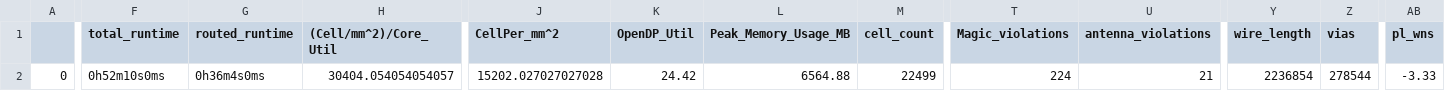
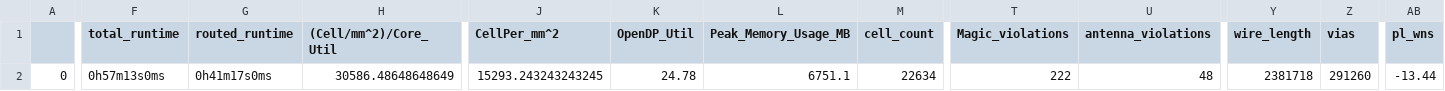
Before and after one commit to efabless/caravel_mgmt_soc_litex, a CSV file: signoff/mgmt_core/final_summary_report.csv, drawn as a sheet; only a part is shown, gaps mark what is left out; the diff covers the shown part only; the diff names each change by its address in the sheet, - before the commit and + after, or states it on an @@ line.

Commit message:
hardened mgmt_core and mgmt_core_wrapper

```diff
--- a/signoff/mgmt_core/final_summary_report.csv
+++ b/signoff/mgmt_core/final_summary_report.csv
-F2 (total_runtime): 0h52m10s0ms
+F2 (total_runtime): 0h57m13s0ms
-G2 (routed_runtime): 0h36m4s0ms
+G2 (routed_runtime): 0h41m17s0ms
-H2 ((Cell/mm^2)/Core_Util): 30404.054054054057
+H2 ((Cell/mm^2)/Core_Util): 30586.48648648649
-J2 (CellPer_mm^2): 15202.027027027028
+J2 (CellPer_mm^2): 15293.243243243245
-K2 (OpenDP_Util): 24.42
+K2 (OpenDP_Util): 24.78
-L2 (Peak_Memory_Usage_MB): 6564.88
+L2 (Peak_Memory_Usage_MB): 6751.1
-M2 (cell_count): 22499
+M2 (cell_count): 22634
-T2 (Magic_violations): 224
+T2 (Magic_violations): 222
-U2 (antenna_violations): 21
+U2 (antenna_violations): 48
-Y2 (wire_length): 2236854
+Y2 (wire_length): 2381718
-Z2 (vias): 278544
+Z2 (vias): 291260
-AB2 (pl_wns): -3.33
+AB2 (pl_wns): -13.44
```
Also changed, not shown: 12 edited cells elsewhere in this file, signoff/mgmt_core_wrapper/final_summary_report.csv, 10 other files.
